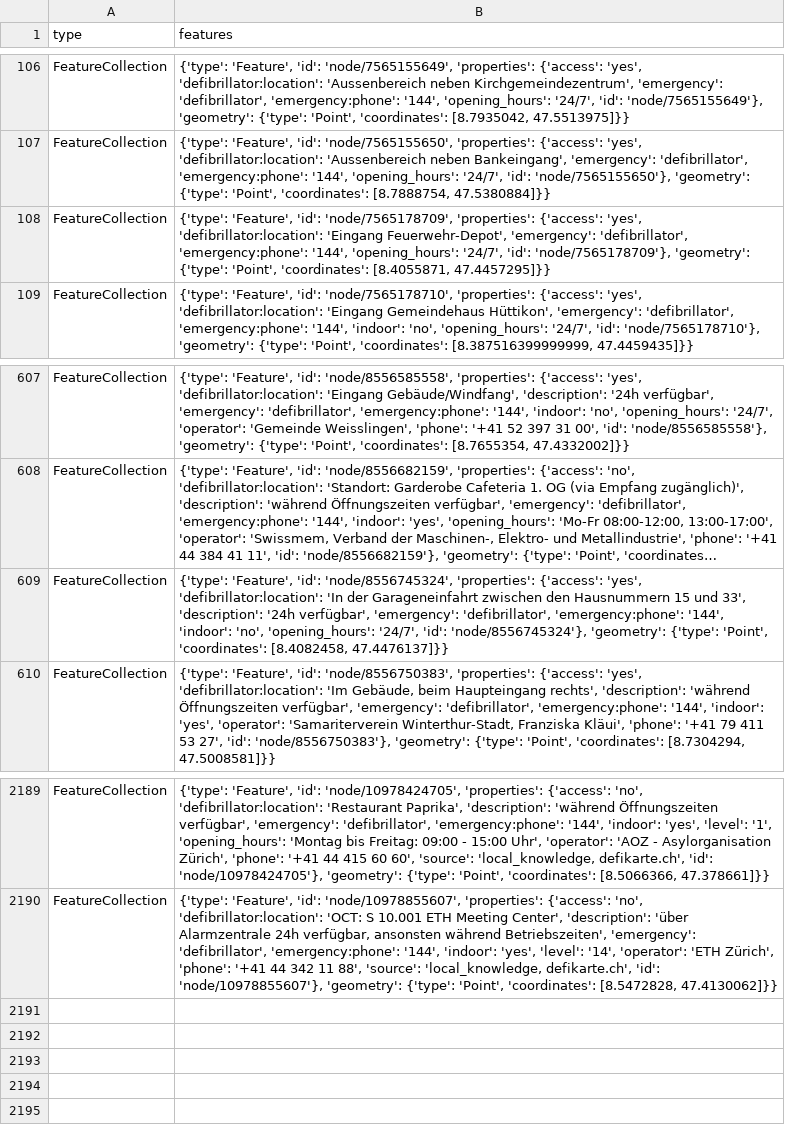
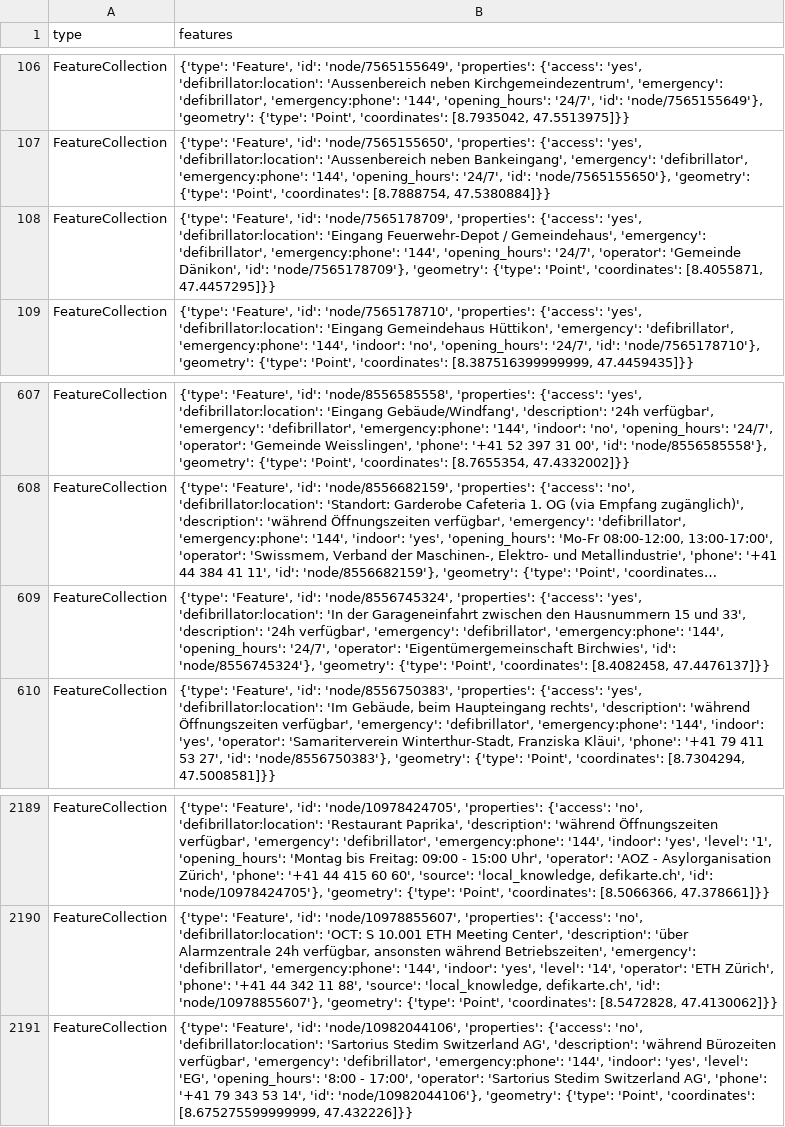
Before and after one commit to OpenBracketsCH/defi_data, a CSV file: data/csv/defis_kt_zh.csv, drawn as a sheet; only a part is shown, gaps mark what is left out; long unchanged cells end in …; the diff names each change by its address in the sheet, - before the commit and + after, or states it on an @@ line.

```diff
--- a/data/csv/defis_kt_zh.csv
+++ b/data/csv/defis_kt_zh.csv
-B108 (features): …'defibrillator:location': 'Eingang Feuerwehr-Depot', 'emergency': 'defibrillator', 'emergency:phone': '144', 'opening_hours': '24/7', 'id': 'node/7565178709'},…
+B108 (features): …'defibrillator:location': 'Eingang Feuerwehr-Depot / Gemeindehaus', 'emergency': 'defibrillator', 'emergency:phone': '144', 'opening_hours': '24/7', 'operator': 'Gemeinde Dänikon', 'id': 'node/7565178709'},…
-B609 (features): …'emergency:phone': '144', 'indoor': 'no', 'opening_hours': '24/7', 'id': 'node/8556745324'},…
+B609 (features): …'emergency:phone': '144', 'opening_hours': '24/7', 'operator': 'Eigentümergemeinschaft Birchwies', 'id': 'node/8556745324'},…
+row 2191: FeatureCollection | {'type': 'Feature', 'id': 'node/10982044106', 'properties': {'access': 'no', 'defibrillator:location': 'Sartorius Stedim Switzerland AG', 'description': 'während Bürozeiten verfügbar', 'emergency': 'defibrillator', 'emergency:phone': '144', 'indoor': 'yes', 'level': 'EG', 'opening_hours': '8:00 - 17:00', 'operator': 'Sartorius Stedim Switzerland AG', 'phone': '+41 79 343 53 14', 'id': 'node/10982044106'}, 'geometry': {'type': 'Point', 'coordinates': [8.675275599999999, 47.432226]}}
```
Also changed, not shown: data/csv/defis_kt_be.csv, data/csv/defis_kt_tg.csv, 3 other files.
